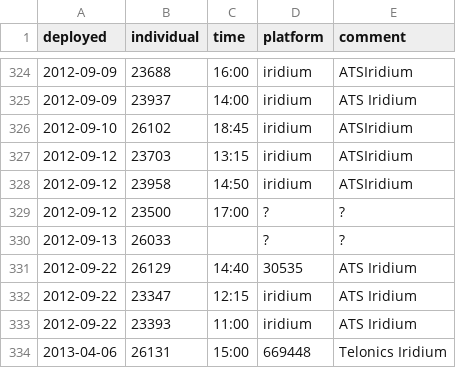
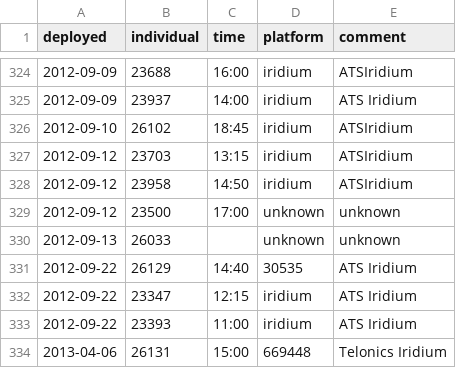
Before and after one commit to npolar/api.npolar.no, a TSV file: seed/tracking/deployment/polarbear_tagging-2013-09-13.tsv, drawn as a sheet; only a part is shown, gaps mark what is left out; the diff names each change by its address in the sheet, - before the commit and + after, or states it on an @@ line.

Commit message:
Removed ?

```diff
--- a/seed/tracking/deployment/polarbear_tagging-2013-09-13.tsv
+++ b/seed/tracking/deployment/polarbear_tagging-2013-09-13.tsv
-D329:D330 (platform): ?
+D329:D330 (platform): unknown
-E329:E330 (comment): ?
+E329:E330 (comment): unknown
```
